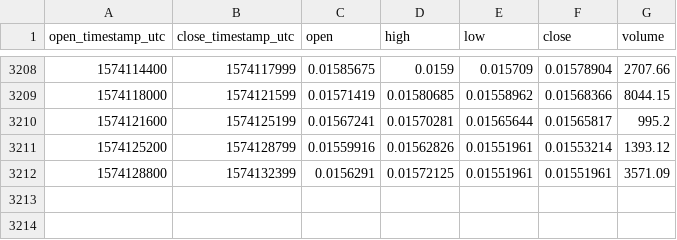
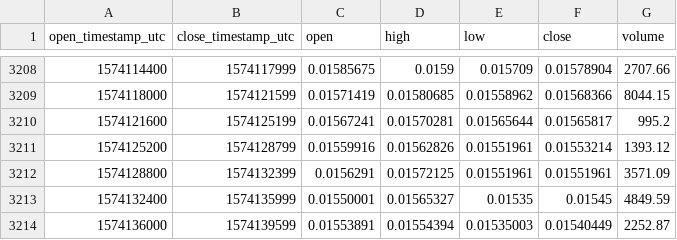
Before and after one commit to cryptobigbro/coinbasepro-LINK-ETH, a CSV file: coinbasepro-LINK-ETH-1h.csv, drawn as a sheet; only a part is shown, gaps mark what is left out; the diff names each change by its address in the sheet, - before the commit and + after, or states it on an @@ line.

Commit message:
Update OHLCV data.

```diff
--- a/coinbasepro-LINK-ETH-1h.csv
+++ b/coinbasepro-LINK-ETH-1h.csv
+row 3213: 1574132400 | 1574135999 | 0.01550001 | 0.01565327 | 0.01535 | 0.01545 | 4849.59
+row 3214: 1574136000 | 1574139599 | 0.01553891 | 0.01554394 | 0.01535003 | 0.01540449 | 2252.87
```
Also changed, not shown: 1 other file.
